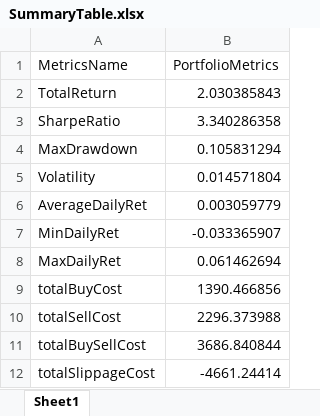
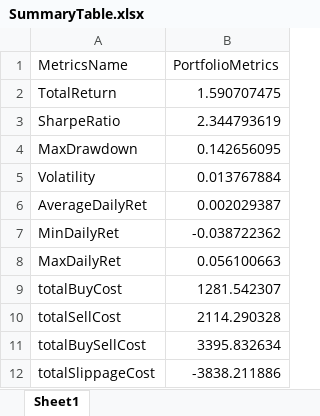
Before and after one commit to natwijaya19/QTrade_Project, an Excel workbook: DataOutput/SummaryTable.xlsx, sheet Sheet1, drawn as a sheet; values as stored, in another font and other column widths than the file's, no borders; the diff names each change by its address in the sheet, - before the commit and + after, or states it on an @@ line.

```diff
--- a/DataOutput/SummaryTable.xlsx (sheet Sheet1)
+++ b/DataOutput/SummaryTable.xlsx (sheet Sheet1)
-B2 (PortfolioMetrics): 2.030385843
+B2 (PortfolioMetrics): 1.590707475
-B3 (PortfolioMetrics): 3.340286358
+B3 (PortfolioMetrics): 2.344793619
-B4 (PortfolioMetrics): 0.105831294
+B4 (PortfolioMetrics): 0.142656095
-B5 (PortfolioMetrics): 0.014571804
+B5 (PortfolioMetrics): 0.013767884
-B6 (PortfolioMetrics): 0.003059779
+B6 (PortfolioMetrics): 0.002029387
-B7 (PortfolioMetrics): -0.033365907
+B7 (PortfolioMetrics): -0.038722362
-B8 (PortfolioMetrics): 0.061462694
+B8 (PortfolioMetrics): 0.056100663
-B9 (PortfolioMetrics): 1390.466856
+B9 (PortfolioMetrics): 1281.542307
-B10 (PortfolioMetrics): 2296.373988
+B10 (PortfolioMetrics): 2114.290328
-B11 (PortfolioMetrics): 3686.840844
+B11 (PortfolioMetrics): 3395.832634
-B12 (PortfolioMetrics): -4661.24414
+B12 (PortfolioMetrics): -3838.211886
```
Also changed, not shown: 24 other files.
